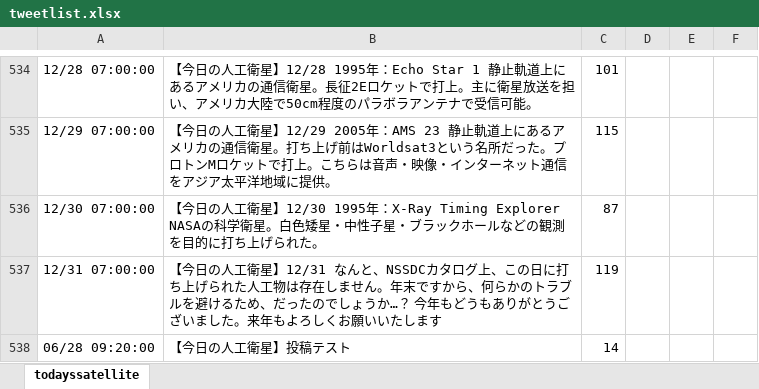
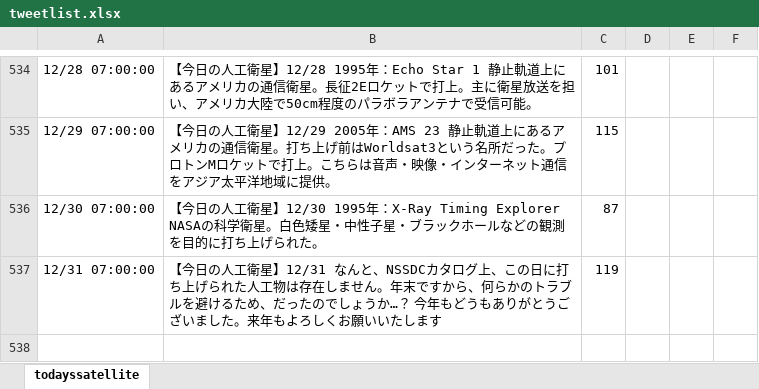
Before and after one commit to garmy-ja/todayssatellite, an Excel workbook: tweetlist.xlsx, sheet todayssatellite, drawn as a sheet; only a part is shown, gaps mark what is left out; values as stored, in another font and other column widths than the file's, no borders; conditional formats not drawn; the diff names each change by its address in the sheet, - before the commit and + after, or states it on an @@ line.

Commit message:
remove test post

```diff
--- a/tweetlist.xlsx (sheet todayssatellite)
+++ b/tweetlist.xlsx (sheet todayssatellite)
-row 538: 06/28 09:20:00 | 【今日の人工衛星】投稿テスト | 14
```
